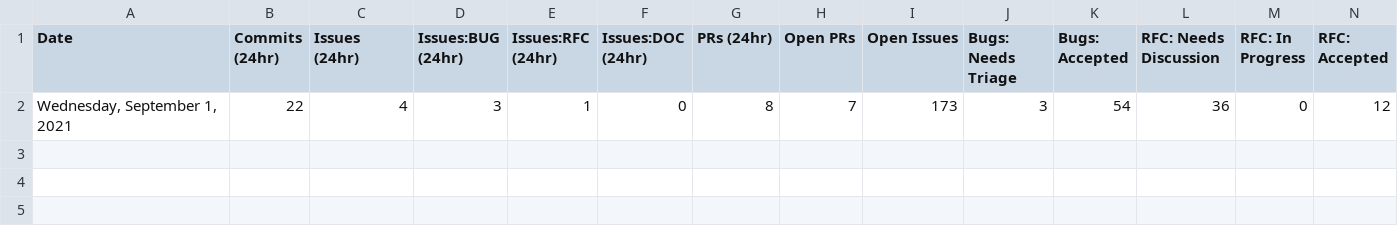
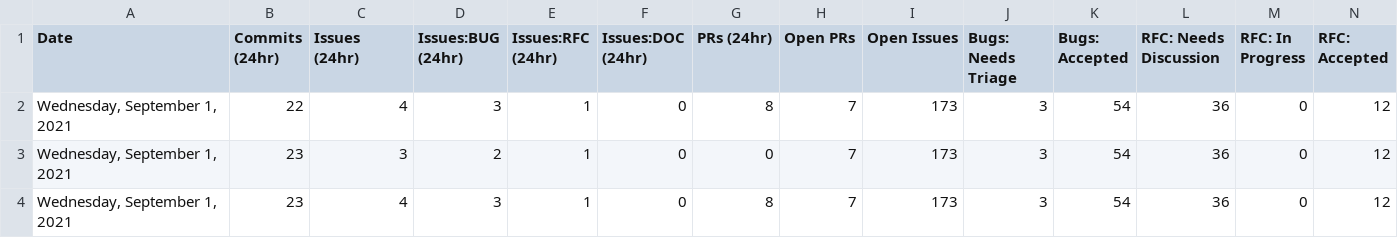
Before and after one commit to glasnost4g/astro, a CSV file: scripts/stats/stats.csv, drawn as a sheet; only a part is shown; rows hold the shown columns only; the diff names each change by its address in the sheet, - before the commit and + after, or states it on an @@ line.

Commit message:
add stats on activity in last 24 hours

```diff
--- a/scripts/stats/stats.csv
+++ b/scripts/stats/stats.csv
+row 3: Wednesday, September 1, 2021 | 23 | 3 | 2 | 1 | 0 | 0 | 7 | 173 | 3 | 54 | 36 | 0 | 12
+row 4: Wednesday, September 1, 2021 | 23 | 4 | 3 | 1 | 0 | 8 | 7 | 173 | 3 | 54 | 36 | 0 | 12
```
Also changed, not shown: 1 other file.
